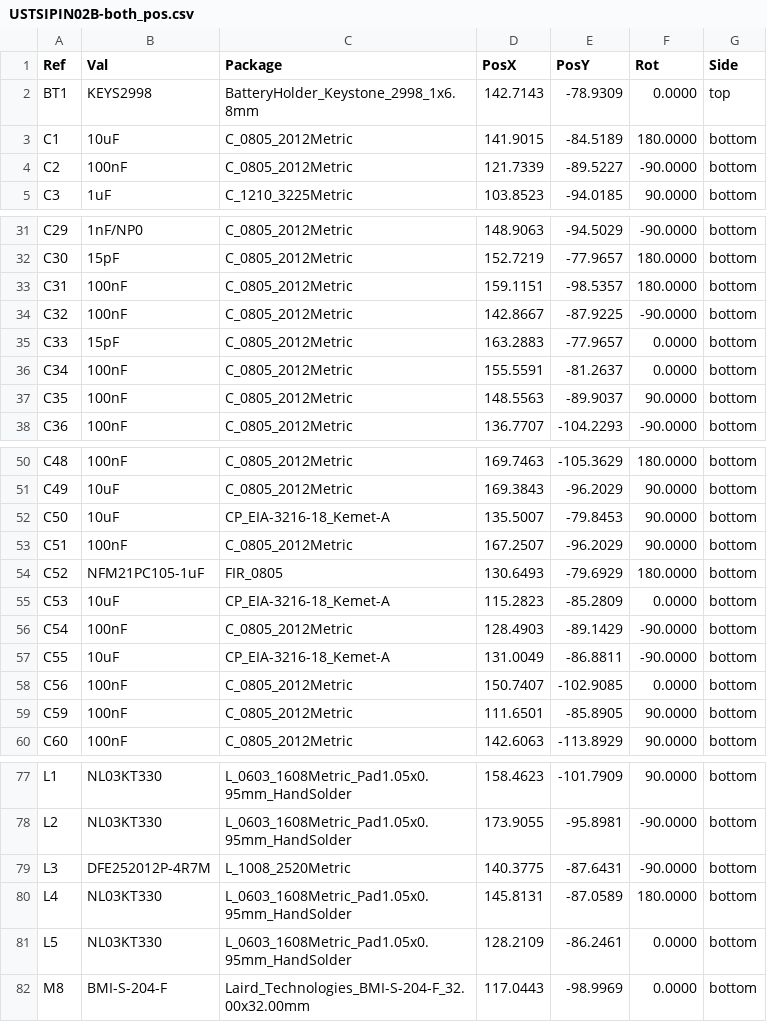
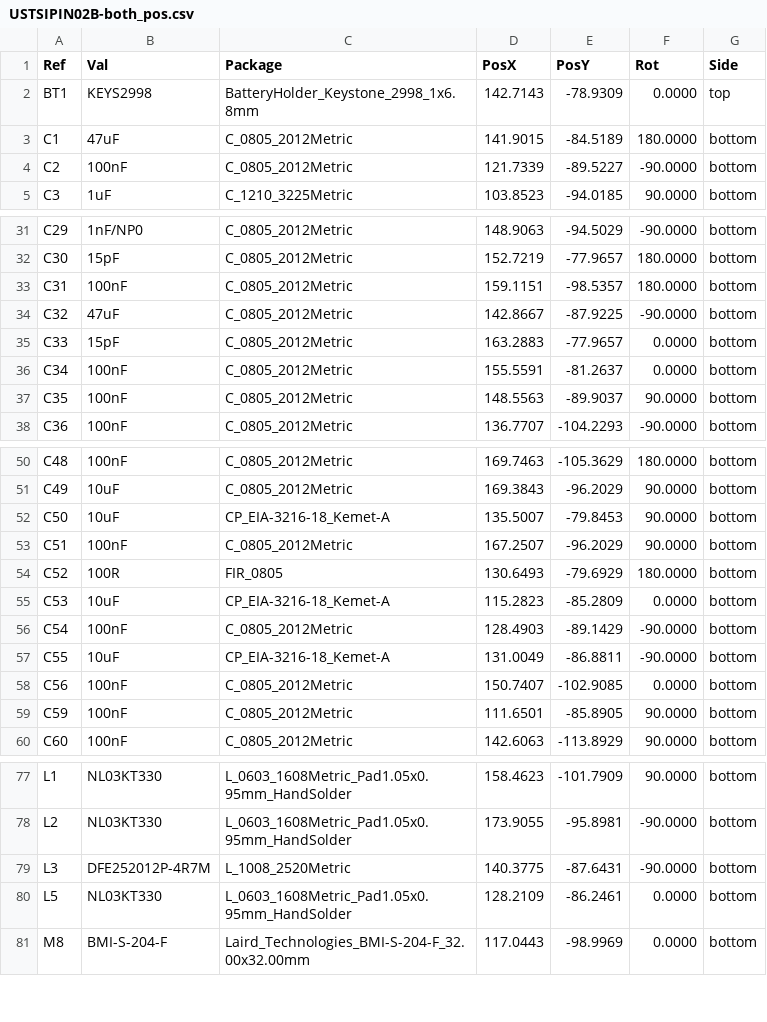
Before and after one commit to ust-modules/USTSIPIN02, a CSV file: hw/cam_profi/USTSIPIN02B-both_pos.csv, drawn as a sheet; only a part is shown, gaps mark what is left out.

```diff
--- a/hw/cam_profi/USTSIPIN02B-both_pos.csv
+++ b/hw/cam_profi/USTSIPIN02B-both_pos.csv
@@ -2,3 +2,3 @@ Ref,Val,Package,PosX,PosY,Rot,Side
 "BT1","KEYS2998","BatteryHolder_Keystone_2998_1x6.8mm",142.7143,-78.9309,0.0000,top
-"C1","10uF","C_0805_2012Metric",141.9015,-84.5189,180.0000,bottom
+"C1","47uF","C_0805_2012Metric",141.9015,-84.5189,180.0000,bottom
 "C2","100nF","C_0805_2012Metric",121.7339,-89.5227,-90.0000,bottom
@@ -33,3 +33,3 @@ Ref,Val,Package,PosX,PosY,Rot,Side
 "C31","100nF","C_0805_2012Metric",159.1151,-98.5357,180.0000,bottom
-"C32","100nF","C_0805_2012Metric",142.8667,-87.9225,-90.0000,bottom
+"C32","47uF","C_0805_2012Metric",142.8667,-87.9225,-90.0000,bottom
 "C33","15pF","C_0805_2012Metric",163.2883,-77.9657,0.0000,bottom
@@ -53,3 +53,3 @@ Ref,Val,Package,PosX,PosY,Rot,Side
 "C51","100nF","C_0805_2012Metric",167.2507,-96.2029,90.0000,bottom
-"C52","NFM21PC105-1uF","FIR_0805",130.6493,-79.6929,180.0000,bottom
+"C52","100R","FIR_0805",130.6493,-79.6929,180.0000,bottom
 "C53","10uF","CP_EIA-3216-18_Kemet-A",115.2823,-85.2809,0.0000,bottom
@@ -79,3 +79,2 @@ Ref,Val,Package,PosX,PosY,Rot,Side
 "L3","DFE252012P-4R7M","L_1008_2520Metric",140.3775,-87.6431,-90.0000,bottom
-"L4","NL03KT330","L_0603_1608Metric_Pad1.05x0.95mm_HandSolder",145.8131,-87.0589,180.0000,bottom
 "L5","NL03KT330","L_0603_1608Metric_Pad1.05x0.95mm_HandSolder",128.2109,-86.2461,0.0000,bottom
```
Also changed, not shown: 44 other files.
